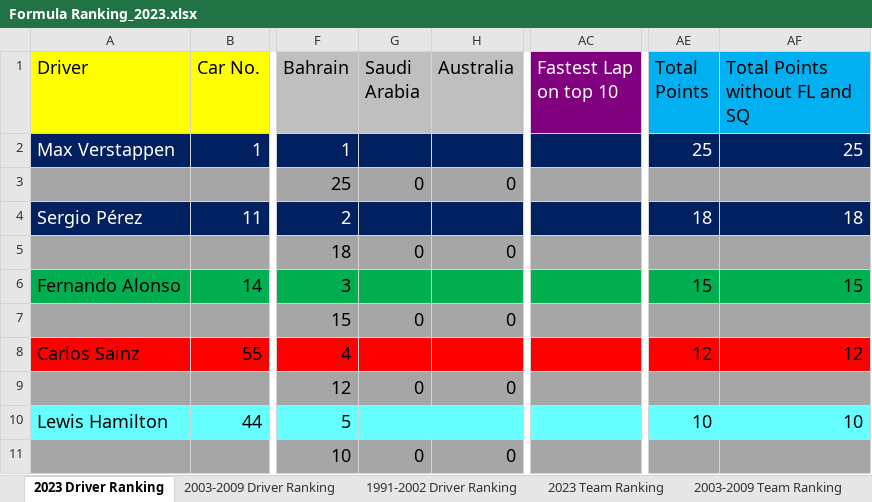
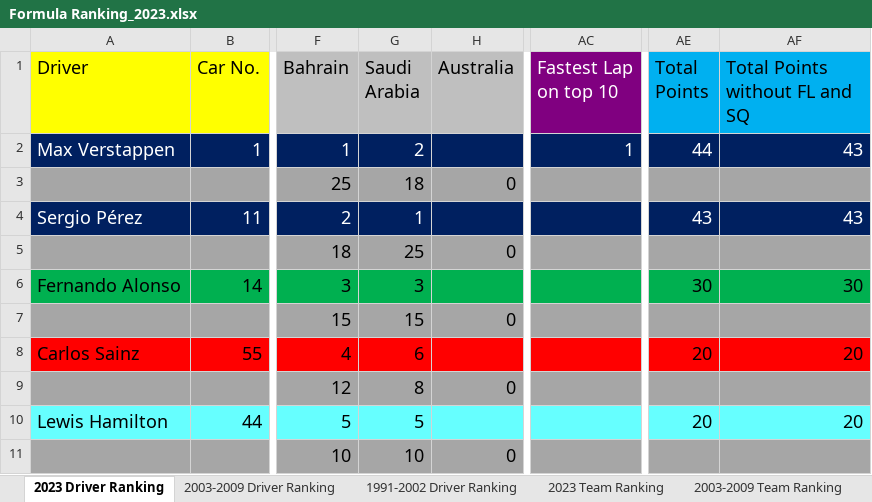
Before and after one commit to LITTLEPINKALLDEAD/DatasOnTelecom, an Excel workbook: 文档/其他文档/Others/Sports/Formula Ranking_2023.xlsx, sheet 2023 Driver Ranking, drawn as a sheet; only a part is shown, gaps mark what is left out; values as stored, in another font and other column widths than the file's, no borders; the diff covers the shown part only; the diff names each change by its address in the sheet, - before the commit and + after, or states it on an @@ line.

```diff
--- a/文档/其他文档/Others/Sports/Formula Ranking_2023.xlsx (sheet 2023 Driver Ranking)
+++ b/文档/其他文档/Others/Sports/Formula Ranking_2023.xlsx (sheet 2023 Driver Ranking)
-G2 (Saudi Arabia): (empty)
+G2 (Saudi Arabia): 2
-AC2 (Fastest Lap on top 10): (empty)
+AC2 (Fastest Lap on top 10): 1
-AE2 (Total Points): 25
+AE2 (Total Points): 44
-AF2 (Total Points without FL and SQ): 25
+AF2 (Total Points without FL and SQ): 43
-G3 (Saudi Arabia): 0
+G3 (Saudi Arabia): 18
-G4 (Saudi Arabia): (empty)
+G4 (Saudi Arabia): 1
-AE4 (Total Points): 18
+AE4 (Total Points): 43
-AF4 (Total Points without FL and SQ): 18
+AF4 (Total Points without FL and SQ): 43
-G5 (Saudi Arabia): 0
+G5 (Saudi Arabia): 25
-G6 (Saudi Arabia): (empty)
+G6 (Saudi Arabia): 3
-AE6 (Total Points): 15
+AE6 (Total Points): 30
-AF6 (Total Points without FL and SQ): 15
+AF6 (Total Points without FL and SQ): 30
-G7 (Saudi Arabia): 0
+G7 (Saudi Arabia): 15
-G8 (Saudi Arabia): (empty)
+G8 (Saudi Arabia): 6
-AE8 (Total Points): 12
+AE8 (Total Points): 20
-AF8 (Total Points without FL and SQ): 12
+AF8 (Total Points without FL and SQ): 20
-G9 (Saudi Arabia): 0
+G9 (Saudi Arabia): 8
-G10 (Saudi Arabia): (empty)
+G10 (Saudi Arabia): 5
-AE10 (Total Points): 10
+AE10 (Total Points): 20
-AF10 (Total Points without FL and SQ): 10
+AF10 (Total Points without FL and SQ): 20
-G11 (Saudi Arabia): 0
+G11 (Saudi Arabia): 10
```
Also changed, not shown: 11 added rows, 11 removed rows and 12 edited cells elsewhere in this sheet, sheet 2003-2009 Driver Ranking, sheet 1991-2002 Driver Ranking, sheet 2023 Team Ranking, sheet 1991-2002 Team Ranking, sheet 2003-2009 Team Ranking, formulas that keep their value, 文档/其他文档/Others/Sports/The stats of Fernando Alonso in Formula One.xlsx, 5 other files.
